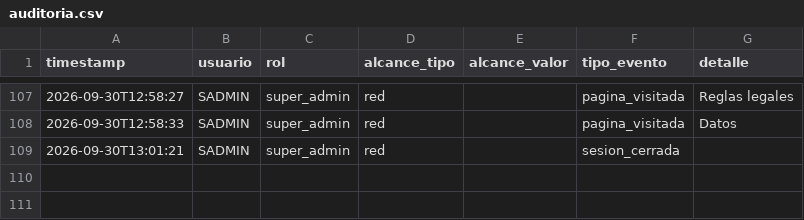
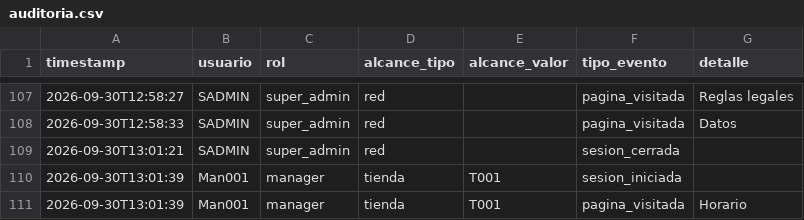
Before and after one commit to MRNR1983/AlveaMVP, a CSV file: data/auditoria.csv, drawn as a sheet; only a part is shown, gaps mark what is left out; the diff names each change by its address in the sheet, - before the commit and + after, or states it on an @@ line.

Commit message:
datos: auditoria.csv

```diff
--- a/data/auditoria.csv
+++ b/data/auditoria.csv
+row 110: 2026-09-30T13:01:39 | Man001 | manager | tienda | T001 | sesion_iniciada
+row 111: 2026-09-30T13:01:39 | Man001 | manager | tienda | T001 | pagina_visitada | Horario
```
